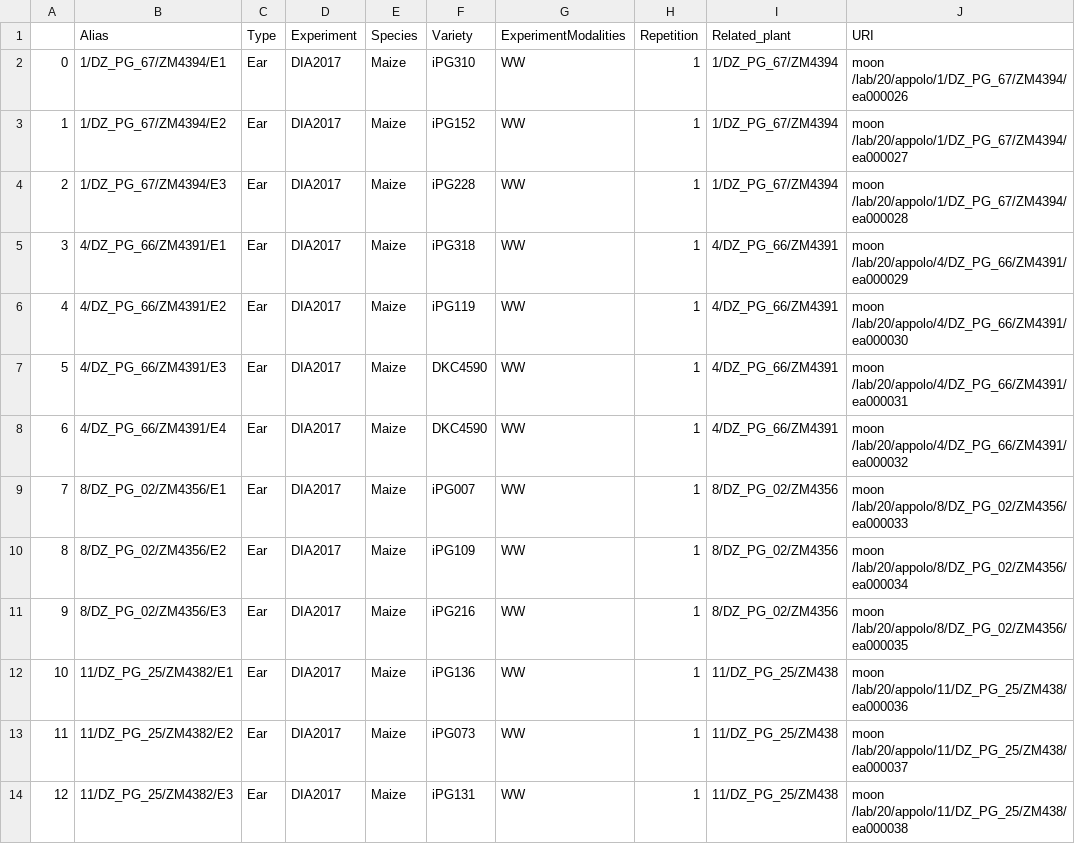
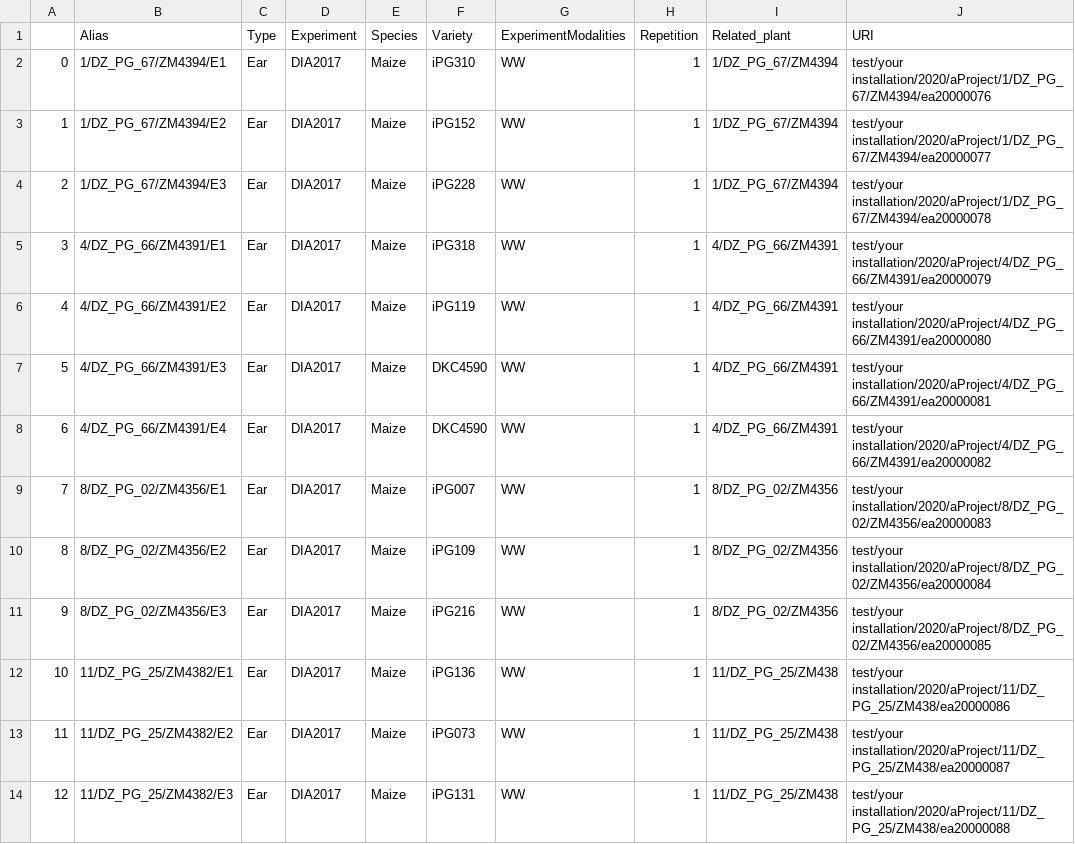
Before and after one commit to niio972/uri-generator, a CSV file: app/uploads/export_URIear.csv, drawn as a sheet; only a part is shown; the diff covers the shown part only.

```diff
--- a/app/uploads/export_URIear.csv
+++ b/app/uploads/export_URIear.csv
@@ -1,14 +1,14 @@
 ,Alias,Type,Experiment,Species,Variety,ExperimentModalities,Repetition,Related_plant,URI
-0,1/DZ_PG_67/ZM4394/E1,Ear,DIA2017,Maize,iPG310,WW,1,1/DZ_PG_67/ZM4394,moon /lab/20/appolo/1/DZ_PG_67/ZM4394/ea000026
-1,1/DZ_PG_67/ZM4394/E2,Ear,DIA2017,Maize,iPG152,WW,1,1/DZ_PG_67/ZM4394,moon /lab/20/appolo/1/DZ_PG_67/ZM4394/ea000027
-2,1/DZ_PG_67/ZM4394/E3,Ear,DIA2017,Maize,iPG228,WW,1,1/DZ_PG_67/ZM4394,moon /lab/20/appolo/1/DZ_PG_67/ZM4394/ea000028
-3,4/DZ_PG_66/ZM4391/E1,Ear,DIA2017,Maize,iPG318,WW,1,4/DZ_PG_66/ZM4391,moon /lab/20/appolo/4/DZ_PG_66/ZM4391/ea000029
-4,4/DZ_PG_66/ZM4391/E2,Ear,DIA2017,Maize,iPG119,WW,1,4/DZ_PG_66/ZM4391,moon /lab/20/appolo/4/DZ_PG_66/ZM4391/ea000030
-5,4/DZ_PG_66/ZM4391/E3,Ear,DIA2017,Maize,DKC4590,WW,1,4/DZ_PG_66/ZM4391,moon /lab/20/appolo/4/DZ_PG_66/ZM4391/ea000031
-6,4/DZ_PG_66/ZM4391/E4,Ear,DIA2017,Maize,DKC4590,WW,1,4/DZ_PG_66/ZM4391,moon /lab/20/appolo/4/DZ_PG_66/ZM4391/ea000032
-7,8/DZ_PG_02/ZM4356/E1,Ear,DIA2017,Maize,iPG007,WW,1,8/DZ_PG_02/ZM4356,moon /lab/20/appolo/8/DZ_PG_02/ZM4356/ea000033
-8,8/DZ_PG_02/ZM4356/E2,Ear,DIA2017,Maize,iPG109,WW,1,8/DZ_PG_02/ZM4356,moon /lab/20/appolo/8/DZ_PG_02/ZM4356/ea000034
-9,8/DZ_PG_02/ZM4356/E3,Ear,DIA2017,Maize,iPG216,WW,1,8/DZ_PG_02/ZM4356,moon /lab/20/appolo/8/DZ_PG_02/ZM4356/ea000035
-10,11/DZ_PG_25/ZM4382/E1,Ear,DIA2017,Maize,iPG136,WW,1,11/DZ_PG_25/ZM438,moon /lab/20/appolo/11/DZ_PG_25/ZM438/ea000036
-11,11/DZ_PG_25/ZM4382/E2,Ear,DIA2017,Maize,iPG073,WW,1,11/DZ_PG_25/ZM438,moon /lab/20/appolo/11/DZ_PG_25/ZM438/ea000037
-12,11/DZ_PG_25/ZM4382/E3,Ear,DIA2017,Maize,iPG131,WW,1,11/DZ_PG_25/ZM438,moon /lab/20/appolo/11/DZ_PG_25/ZM438/ea000038
+0,1/DZ_PG_67/ZM4394/E1,Ear,DIA2017,Maize,iPG310,WW,1,1/DZ_PG_67/ZM4394,test/your installation/2020/aProject/1/DZ_PG_67/ZM4394/ea20000076
+1,1/DZ_PG_67/ZM4394/E2,Ear,DIA2017,Maize,iPG152,WW,1,1/DZ_PG_67/ZM4394,test/your installation/2020/aProject/1/DZ_PG_67/ZM4394/ea20000077
+2,1/DZ_PG_67/ZM4394/E3,Ear,DIA2017,Maize,iPG228,WW,1,1/DZ_PG_67/ZM4394,test/your installation/2020/aProject/1/DZ_PG_67/ZM4394/ea20000078
+3,4/DZ_PG_66/ZM4391/E1,Ear,DIA2017,Maize,iPG318,WW,1,4/DZ_PG_66/ZM4391,test/your installation/2020/aProject/4/DZ_PG_66/ZM4391/ea20000079
+4,4/DZ_PG_66/ZM4391/E2,Ear,DIA2017,Maize,iPG119,WW,1,4/DZ_PG_66/ZM4391,test/your installation/2020/aProject/4/DZ_PG_66/ZM4391/ea20000080
+5,4/DZ_PG_66/ZM4391/E3,Ear,DIA2017,Maize,DKC4590,WW,1,4/DZ_PG_66/ZM4391,test/your installation/2020/aProject/4/DZ_PG_66/ZM4391/ea20000081
+6,4/DZ_PG_66/ZM4391/E4,Ear,DIA2017,Maize,DKC4590,WW,1,4/DZ_PG_66/ZM4391,test/your installation/2020/aProject/4/DZ_PG_66/ZM4391/ea20000082
+7,8/DZ_PG_02/ZM4356/E1,Ear,DIA2017,Maize,iPG007,WW,1,8/DZ_PG_02/ZM4356,test/your installation/2020/aProject/8/DZ_PG_02/ZM4356/ea20000083
+8,8/DZ_PG_02/ZM4356/E2,Ear,DIA2017,Maize,iPG109,WW,1,8/DZ_PG_02/ZM4356,test/your installation/2020/aProject/8/DZ_PG_02/ZM4356/ea20000084
+9,8/DZ_PG_02/ZM4356/E3,Ear,DIA2017,Maize,iPG216,WW,1,8/DZ_PG_02/ZM4356,test/your installation/2020/aProject/8/DZ_PG_02/ZM4356/ea20000085
+10,11/DZ_PG_25/ZM4382/E1,Ear,DIA2017,Maize,iPG136,WW,1,11/DZ_PG_25/ZM438,test/your installation/2020/aProject/11/DZ_PG_25/ZM438/ea20000086
+11,11/DZ_PG_25/ZM4382/E2,Ear,DIA2017,Maize,iPG073,WW,1,11/DZ_PG_25/ZM438,test/your installation/2020/aProject/11/DZ_PG_25/ZM438/ea20000087
+12,11/DZ_PG_25/ZM4382/E3,Ear,DIA2017,Maize,iPG131,WW,1,11/DZ_PG_25/ZM438,test/your installation/2020/aProject/11/DZ_PG_25/ZM438/ea20000088
```
Also changed, not shown: 12 edited cells elsewhere in this file, 3 other files.
